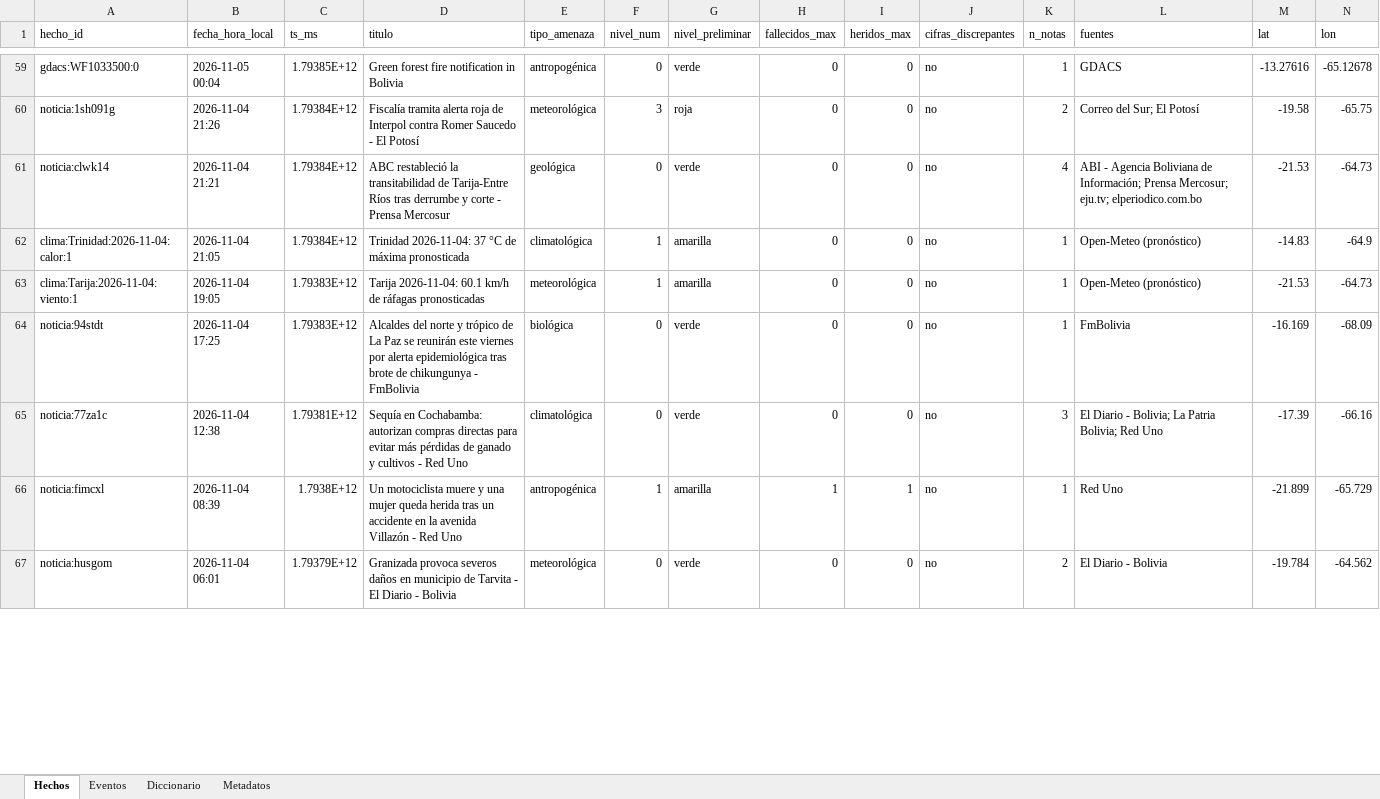
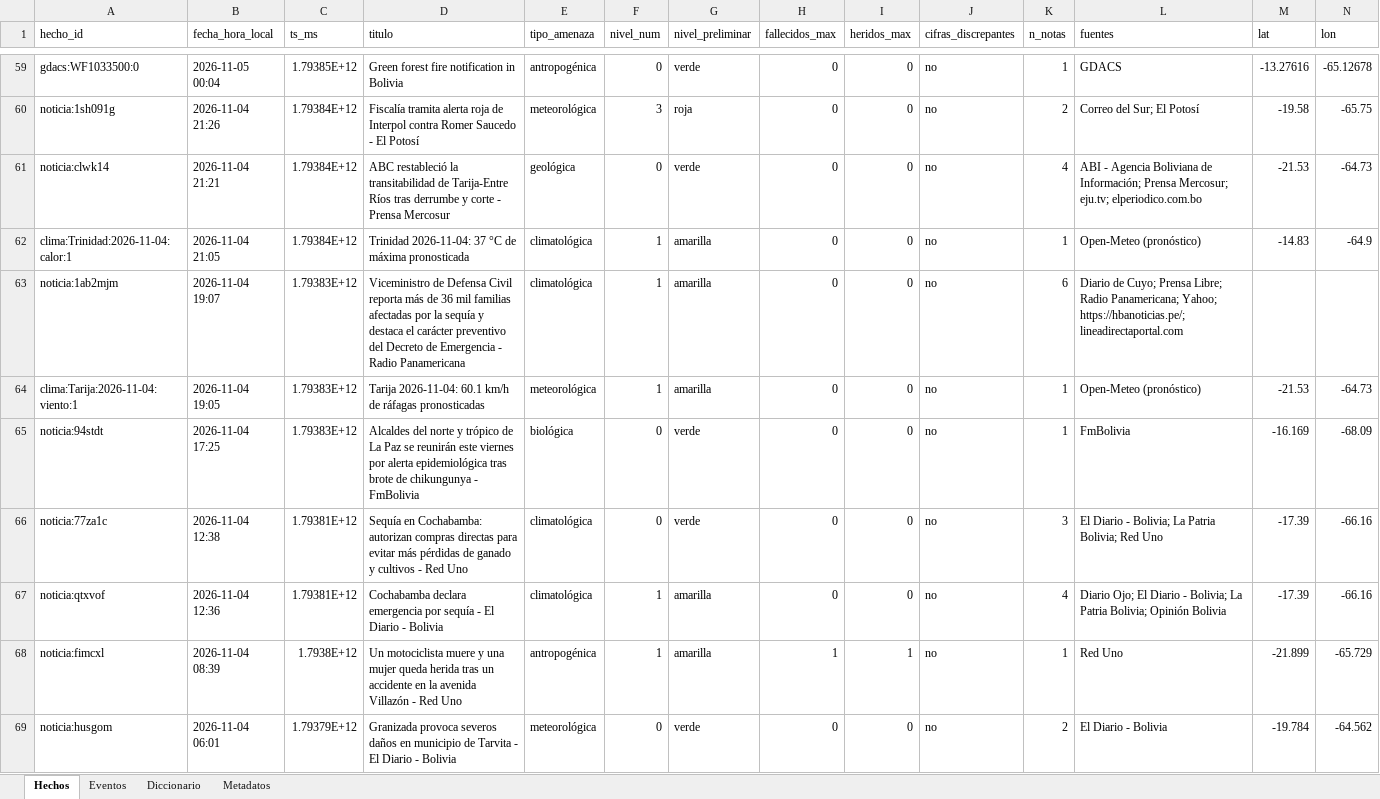
Before and after one commit to micangelarcangel-lang/sala-situacion-bolivia, an Excel workbook: docs/datos/datos_bolivia.xlsx, sheet Hechos, drawn as a sheet; only a part is shown, gaps mark what is left out; values as stored, in another font and other column widths than the file's, no borders; rows hold the shown columns only; the diff covers the shown part only; the diff names each change by its address in the sheet, - before the commit and + after, or states it on an @@ line.

```diff
--- a/docs/datos/datos_bolivia.xlsx (sheet Hechos)
+++ b/docs/datos/datos_bolivia.xlsx (sheet Hechos)
+row 63: noticia:1ab2mjm | 2026-11-04 19:07 | 1.79383E+12 | Viceministro de Defensa Civil reporta más de 36 mil familias afectadas por la sequía y destaca el carácter preventivo del Decreto de Emergencia - Radio Panamericana | climatológica | 1 | amarilla | 0 | 0 | no | 6 | Diario de Cuyo; Prensa Libre; Radio Panamericana; Yahoo; https://hbanoticias.pe/; lineadirectaportal.com
+row 67: noticia:qtxvof | 2026-11-04 12:36 | 1.79381E+12 | Cochabamba declara emergencia por sequía - El Diario - Bolivia | climatológica | 1 | amarilla | 0 | 0 | no | 4 | Diario Ojo; El Diario - Bolivia; La Patria Bolivia; Opinión Bolivia | -17.39 | -66.16
```
Also changed, not shown: 5 added rows, 2 removed rows and 17 edited cells elsewhere in this sheet, sheet Eventos, sheet Metadatos, 28 other files.
